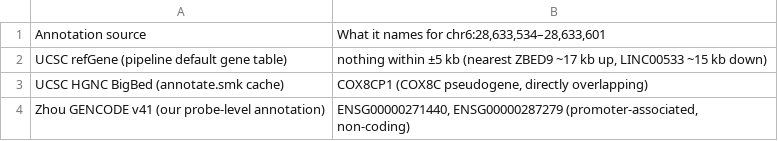
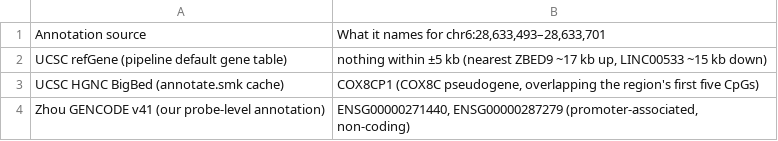
Before and after one commit to krferrier/Methylation-EWAS-tutorial, a CSV file: tutorial/data/08_annotation/dmr_source_comparison.csv, drawn as a sheet.

```diff
--- a/tutorial/data/08_annotation/dmr_source_comparison.csv
+++ b/tutorial/data/08_annotation/dmr_source_comparison.csv
@@ -1,4 +1,4 @@
-Annotation source,"What it names for chr6:28,633,534–28,633,601"
+Annotation source,"What it names for chr6:28,633,493–28,633,701"
 UCSC refGene (pipeline default gene table),"nothing within ±5 kb (nearest ZBED9 ~17 kb up, LINC00533 ~15 kb down)"
-UCSC HGNC BigBed (annotate.smk cache),"COX8CP1 (COX8C pseudogene, directly overlapping)"
+UCSC HGNC BigBed (annotate.smk cache),"COX8CP1 (COX8C pseudogene, overlapping the region's first five CpGs)"
 Zhou GENCODE v41 (our probe-level annotation),"ENSG00000271440, ENSG00000287279 (promoter-associated, non-coding)"
```
Also changed, not shown: tutorial/data/08_annotation/dmr_cpg_annotation.csv, tutorial/data/08_annotation/dmr_cpg_display.csv, 23 other files.
